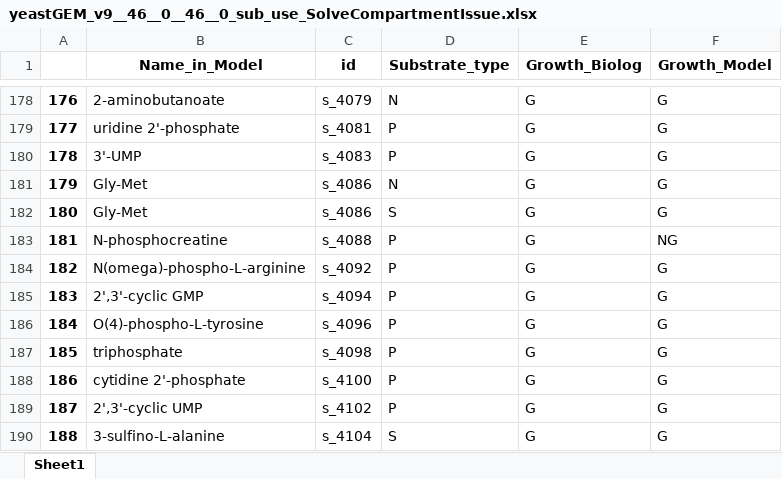
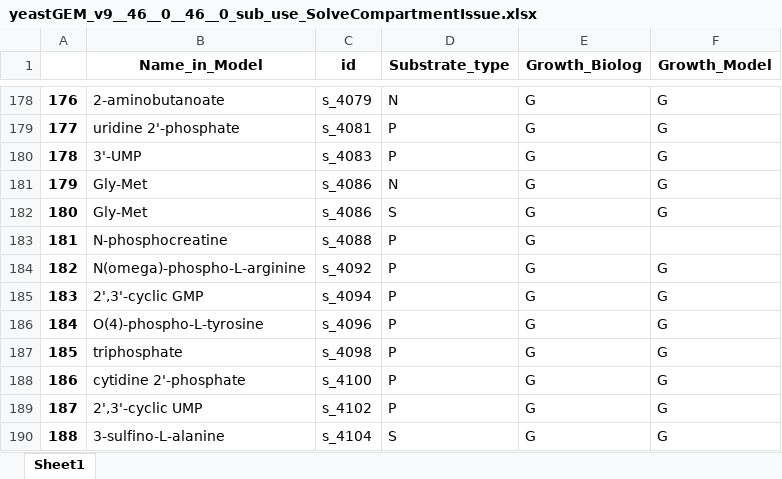
Before and after one commit to hongzhonglu/yeast_GEM_multi_omics_analysis, an Excel workbook: Basic assessment/yeastGEM_v9__46__0__46__0_sub_use_SolveCompartmentIssue.xlsx, sheet Sheet1, drawn as a sheet; only a part is shown, gaps mark what is left out; values as stored, in another font and other column widths than the file's, no borders; the diff covers the shown part only; the diff names each change by its address in the sheet, - before the commit and + after, or states it on an @@ line.

```diff
--- a/Basic assessment/yeastGEM_v9__46__0__46__0_sub_use_SolveCompartmentIssue.xlsx (sheet Sheet1)
+++ b/Basic assessment/yeastGEM_v9__46__0__46__0_sub_use_SolveCompartmentIssue.xlsx (sheet Sheet1)
-F183 (Growth_Model): NG
+F183 (Growth_Model): (empty)
```
Also changed, not shown: 28 edited cells elsewhere in this sheet, Basic assessment/M_yeastGEM_v8__46__3__46__0_sub_use_SolveCompartmentIssue.xlsx, 3 other files.
